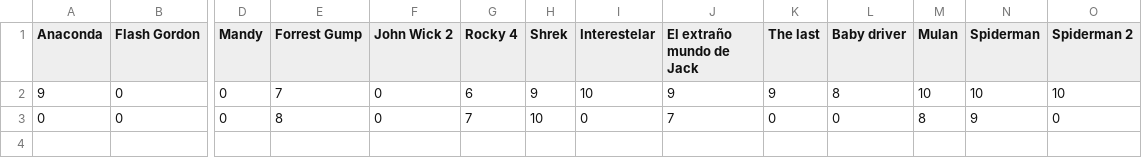
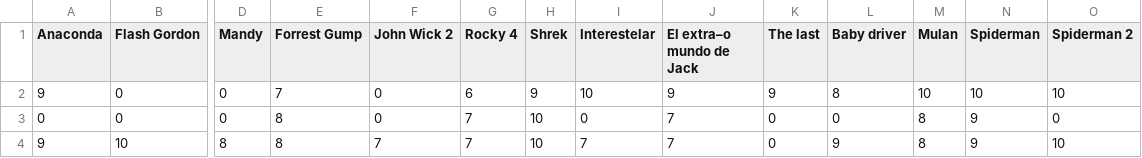
Before and after one commit to VisionedCoin/DataShell, a CSV file: CalificacionPelis.csv, drawn as a sheet; only a part is shown, gaps mark what is left out; rows hold the shown columns only; the diff names each change by its address in the sheet, - before the commit and + after, or states it on an @@ line.

Commit message:
calificaciones juanca

```diff
--- a/CalificacionPelis.csv
+++ b/CalificacionPelis.csv
-J1: El extraño mundo de Jack
+J1: El extra–o mundo de Jack
+row 4: 9 | 10 | 8 | 8 | 7 | 7 | 10 | 7 | 7 | 0 | 9 | 8 | 9 | 10
```
Also changed, not shown: 2 other files.
